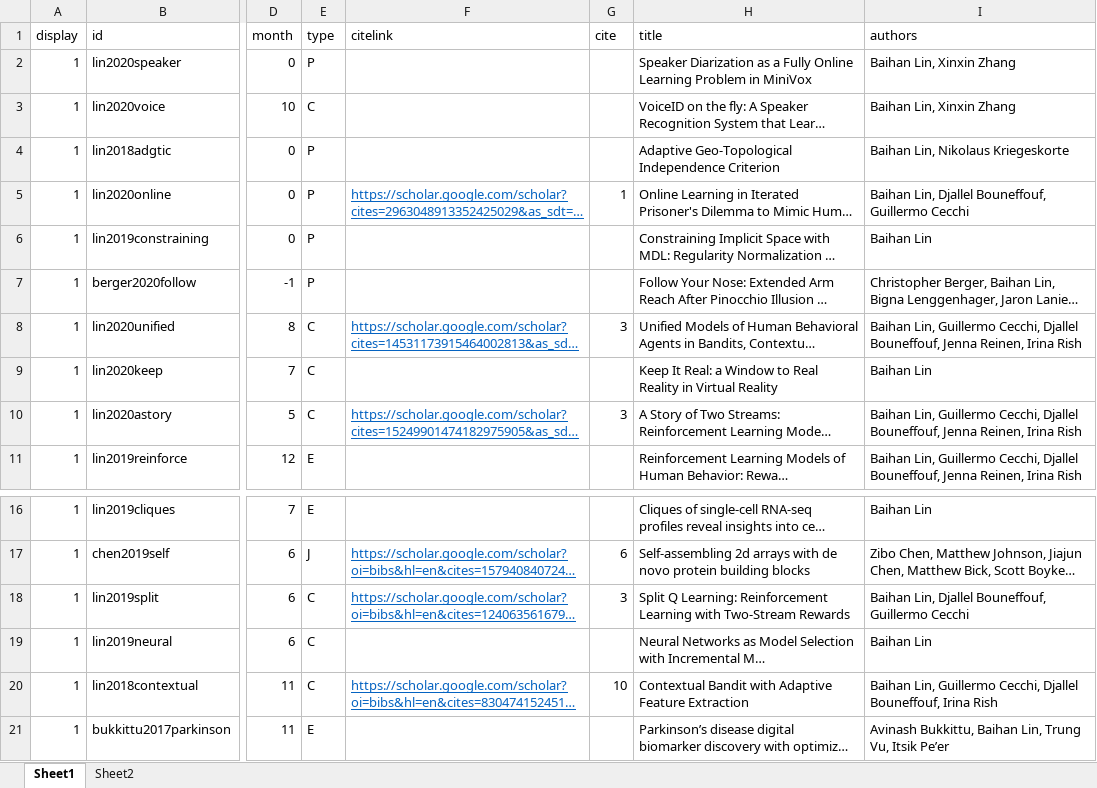
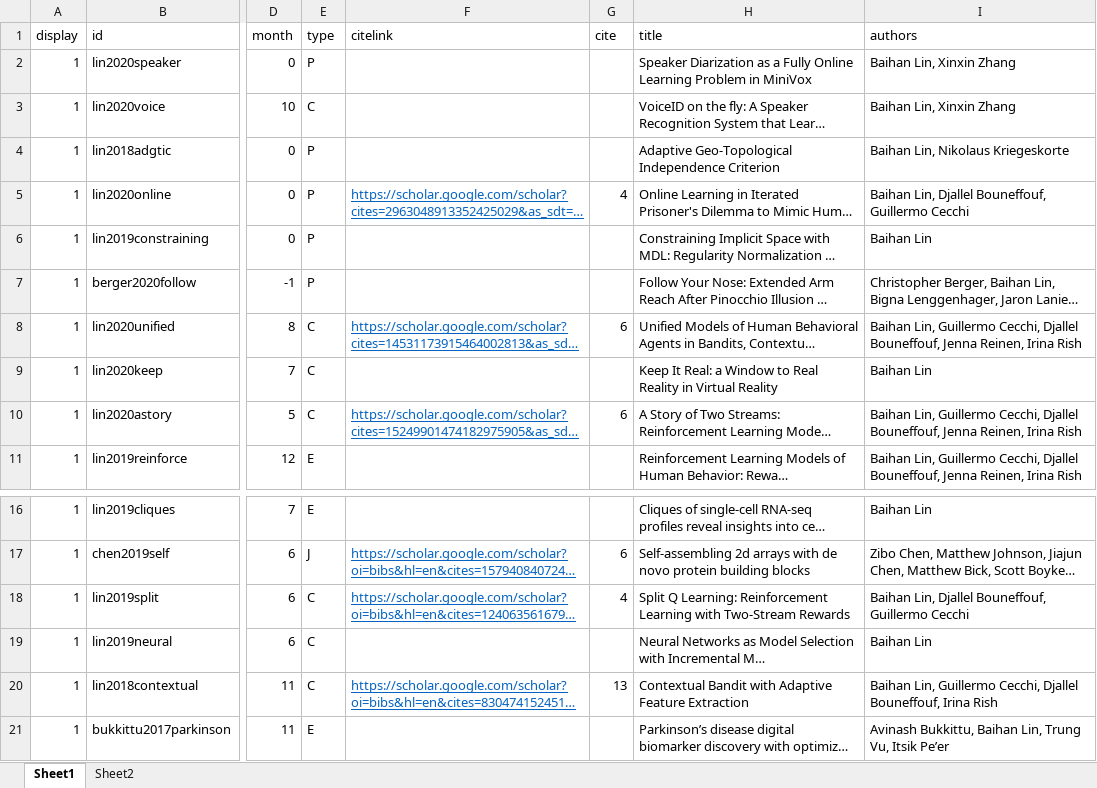
Before and after one commit to doerbeta/doerbeta.github.io, an Excel workbook: data/pubs.xlsx, sheet Sheet1, drawn as a sheet; only a part is shown, gaps mark what is left out; long unchanged cells end in …; values as stored, in another font and other column widths than the file's, no borders; the diff names each change by its address in the sheet, - before the commit and + after, or states it on an @@ line.

Commit message:
[FEAT] update pubs

```diff
--- a/data/pubs.xlsx (sheet Sheet1)
+++ b/data/pubs.xlsx (sheet Sheet1)
-G5 (cite): 1
+G5 (cite): 4
-G8 (cite): 3
+G8 (cite): 6
-G10 (cite): 3
+G10 (cite): 6
-G18 (cite): 3
+G18 (cite): 4
-G20 (cite): 10
+G20 (cite): 13
```
